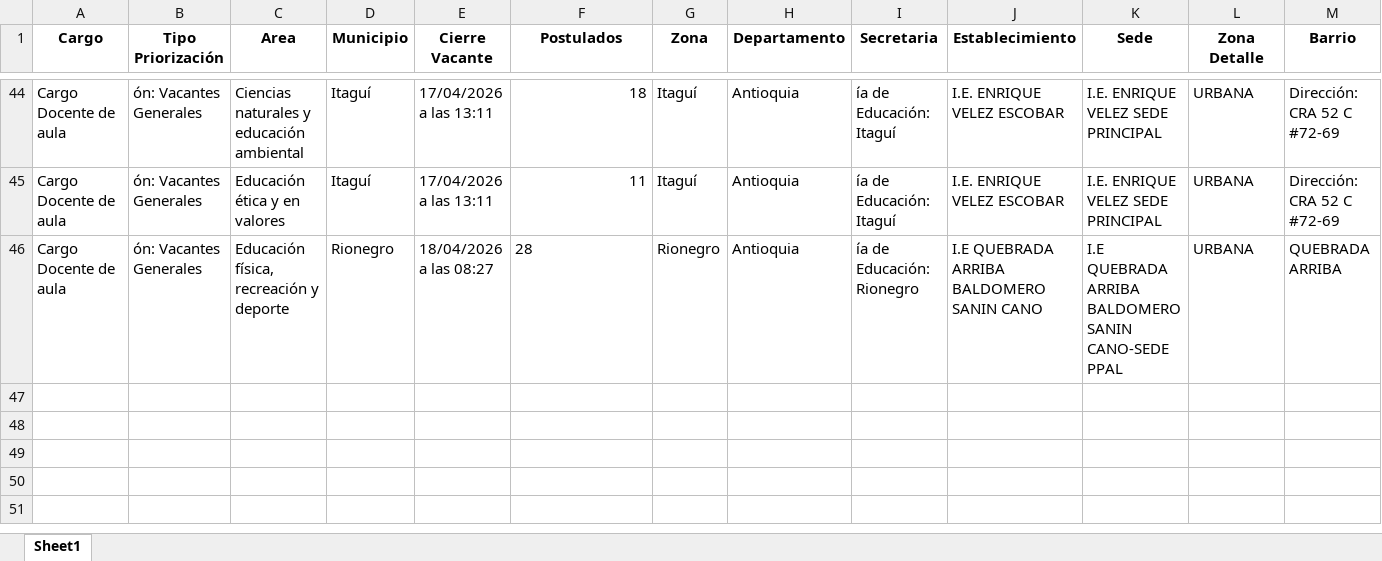
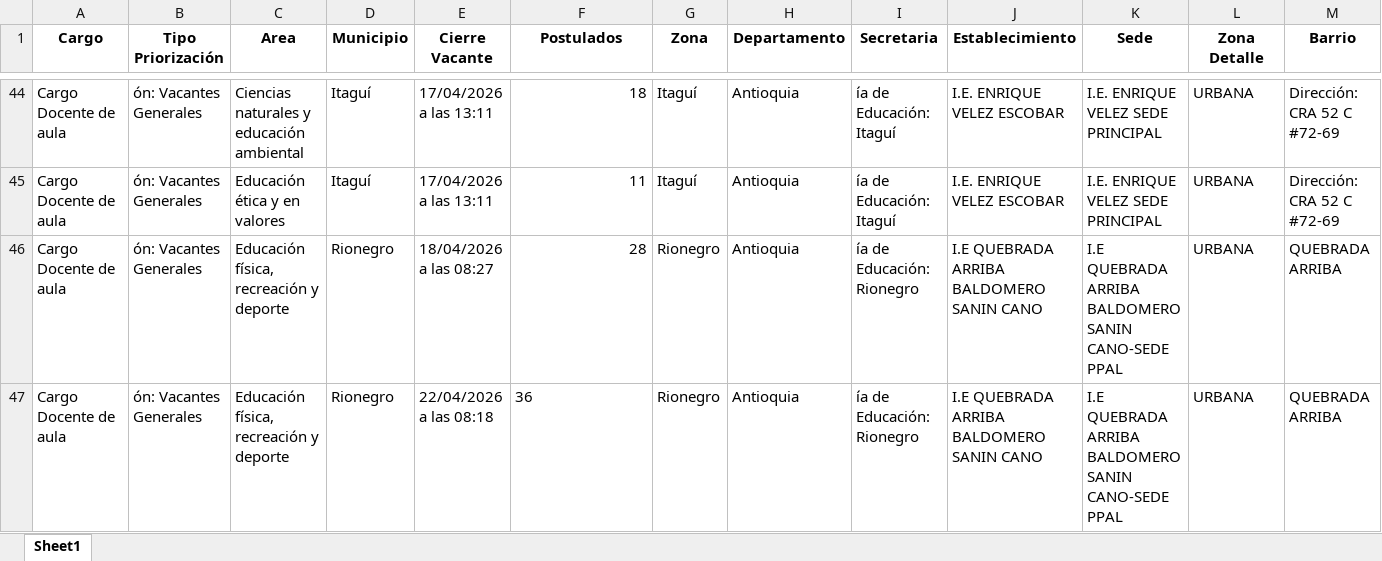
Before and after one commit to paezdev/SMaestro, an Excel workbook: nuevas_plazas.xlsx, sheet Sheet1, drawn as a sheet; only a part is shown, gaps mark what is left out; values as stored, in another font and other column widths than the file's, no borders; rows hold the shown columns only; the diff names each change by its address in the sheet, - before the commit and + after, or states it on an @@ line.

```diff
--- a/nuevas_plazas.xlsx (sheet Sheet1)
+++ b/nuevas_plazas.xlsx (sheet Sheet1)
-F46 alignment: left
+F46 alignment: right
+row 47: Cargo Docente de aula | ón: Vacantes Generales | Educación física, recreación y deporte | Rionegro | 22/04/2026 a las 08:18 | 36 | Rionegro | Antioquia | ía de Educación: Rionegro | I.E QUEBRADA ARRIBA BALDOMERO SANIN CANO | I.E QUEBRADA ARRIBA BALDOMERO SANIN CANO-SEDE PPAL | URBANA | QUEBRADA ARRIBA
```
Also changed, not shown: 1 other file.
